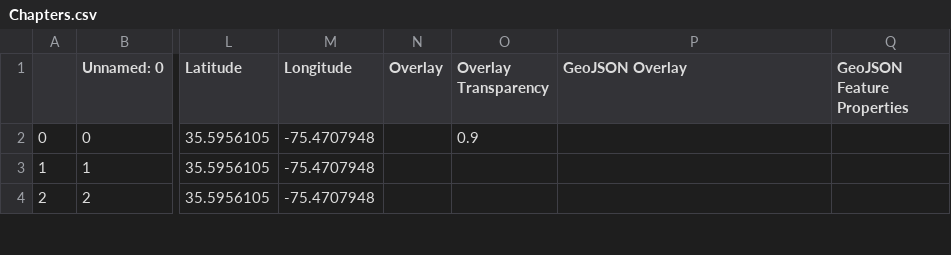
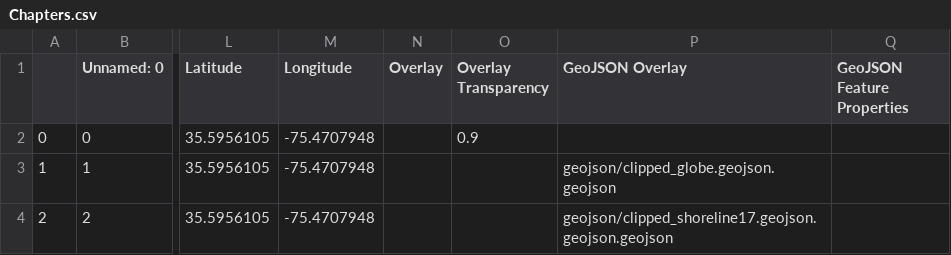
Before and after one commit to grjones256/Dare-County-Shoreline-Analysis, a CSV file: csv/Chapters.csv, drawn as a sheet; only a part is shown, gaps mark what is left out; the diff covers the shown part only; the diff names each change by its address in the sheet, - before the commit and + after, or states it on an @@ line.

```diff
--- a/csv/Chapters.csv
+++ b/csv/Chapters.csv
-P3 (GeoJSON Overlay): (empty)
+P3 (GeoJSON Overlay): geojson/clipped_globe.geojson.geojson
-P4 (GeoJSON Overlay): (empty)
+P4 (GeoJSON Overlay): geojson/clipped_shoreline17.geojson.geojson.geojson
```
Also changed, not shown: 3 removed rows and 27 edited cells elsewhere in this file, 3 other files.
